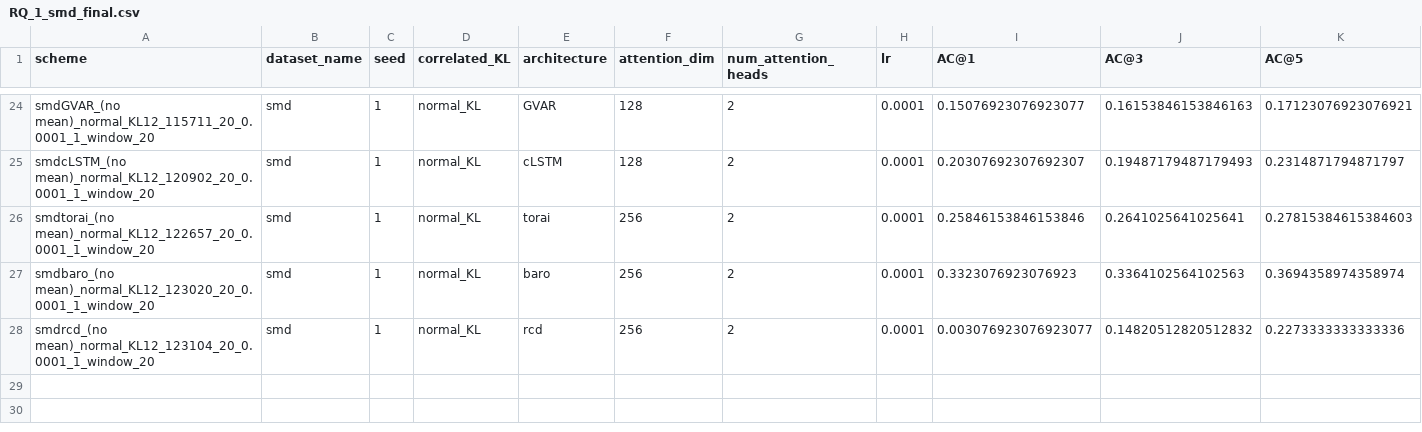
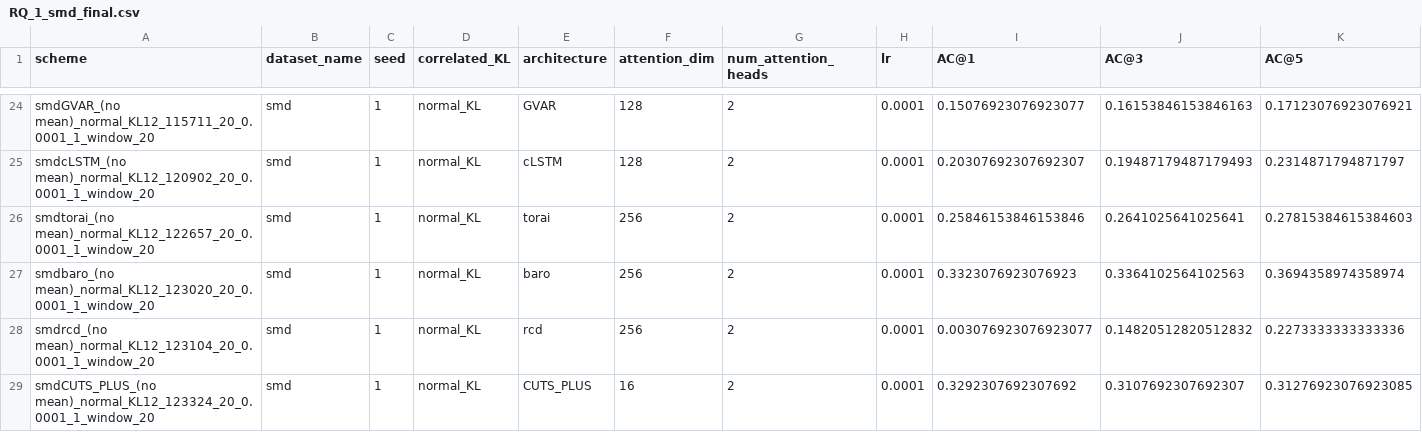
Before and after one commit to theamrzaki/RootCause-Analysis-Correlation-Attentive-Modeling, a CSV file: results_journal/RQ_1_smd_final.csv, drawn as a sheet; only a part is shown, gaps mark what is left out; rows hold the shown columns only; the diff names each change by its address in the sheet, - before the commit and + after, or states it on an @@ line.

Commit message:
(SMD windows 20)

```diff
--- a/results_journal/RQ_1_smd_final.csv
+++ b/results_journal/RQ_1_smd_final.csv
+row 29: smdCUTS_PLUS_(no mean)_normal_KL12_123324_20_0.0001_1_window_20 | smd | 1 | normal_KL | CUTS_PLUS | 16 | 2 | 0.0001 | 0.3292307692307692 | 0.3107692307692307 | 0.31276923076923085
```
